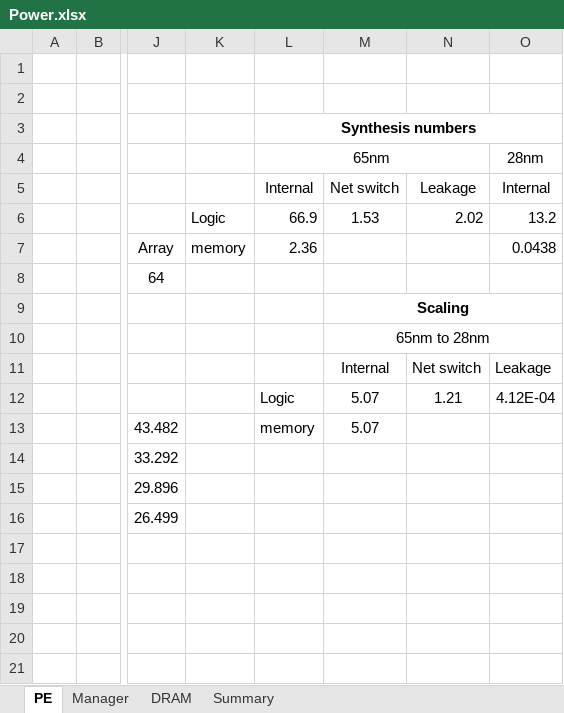
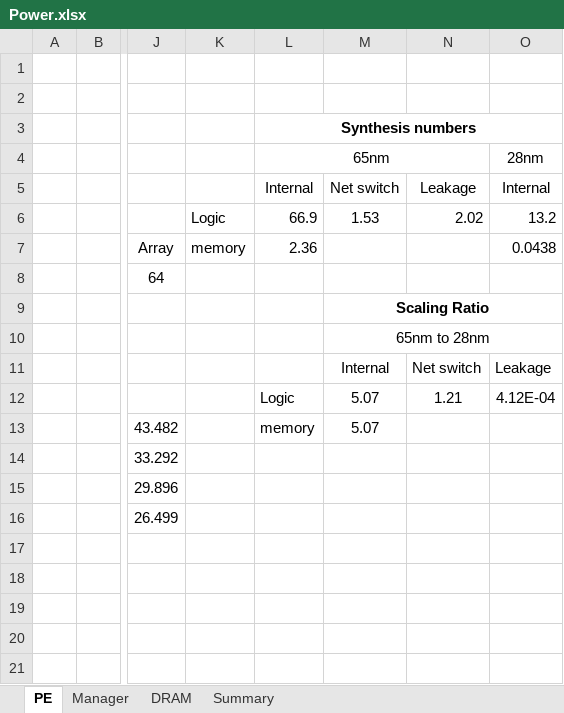
Before and after one commit to lbbaker5900/ece-cortical-MainResearch, an Excel workbook: DOC/Power.xlsx, sheet PE, drawn as a sheet; only a part is shown, gaps mark what is left out; values as stored, in another font and other column widths than the file's, no borders; conditional formats not drawn; the diff names each change by its address in the sheet, - before the commit and + after, or states it on an @@ line.

```diff
--- a/DOC/Power.xlsx (sheet PE)
+++ b/DOC/Power.xlsx (sheet PE)
-M9: Scaling
+M9: Scaling Ratio
```
Also changed, not shown: sheet Summary, DOC/AreaEstimates.xlsx, DOC/FLOP_Calculations.xlsx, 4 other files.
